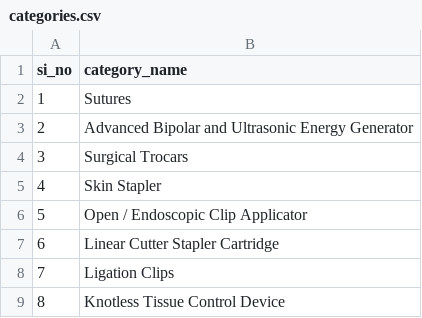
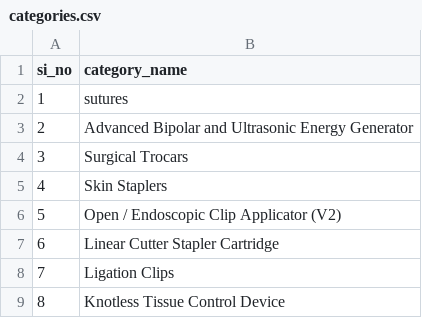
Before and after one commit to VasanthSandeep/gem-contract-extraction, a CSV file: data/Datasets/categories.csv, drawn as a sheet; only a part is shown.

```diff
--- a/data/Datasets/categories.csv
+++ b/data/Datasets/categories.csv
@@ -1,7 +1,7 @@
 si_no,category_name
-1,Sutures
+1,sutures
 2,Advanced Bipolar and Ultrasonic Energy Generator
 3,Surgical Trocars
-4,Skin Stapler
-5,Open / Endoscopic Clip Applicator
+4,Skin Staplers
+5,Open / Endoscopic Clip Applicator (V2)
 6,Linear Cutter Stapler Cartridge
```
Also changed, not shown: 3 other files.
